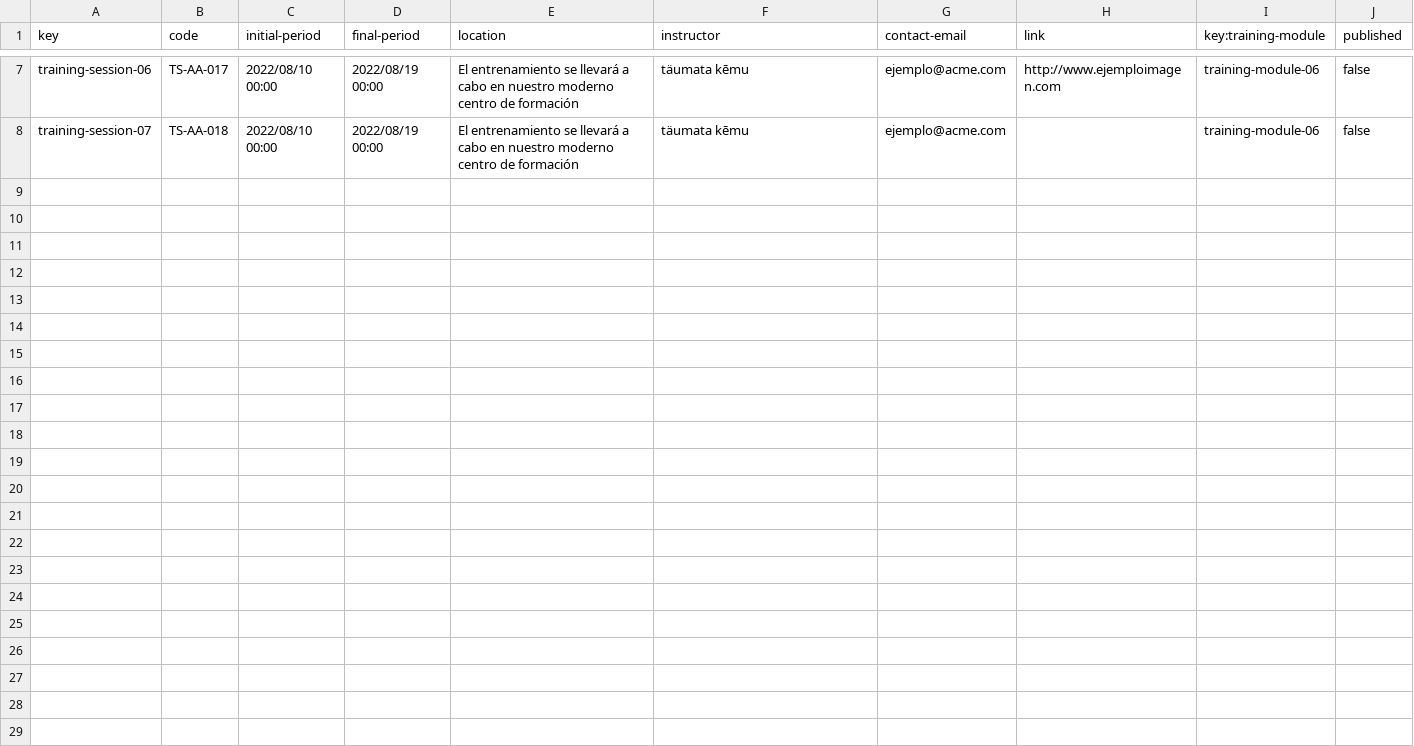
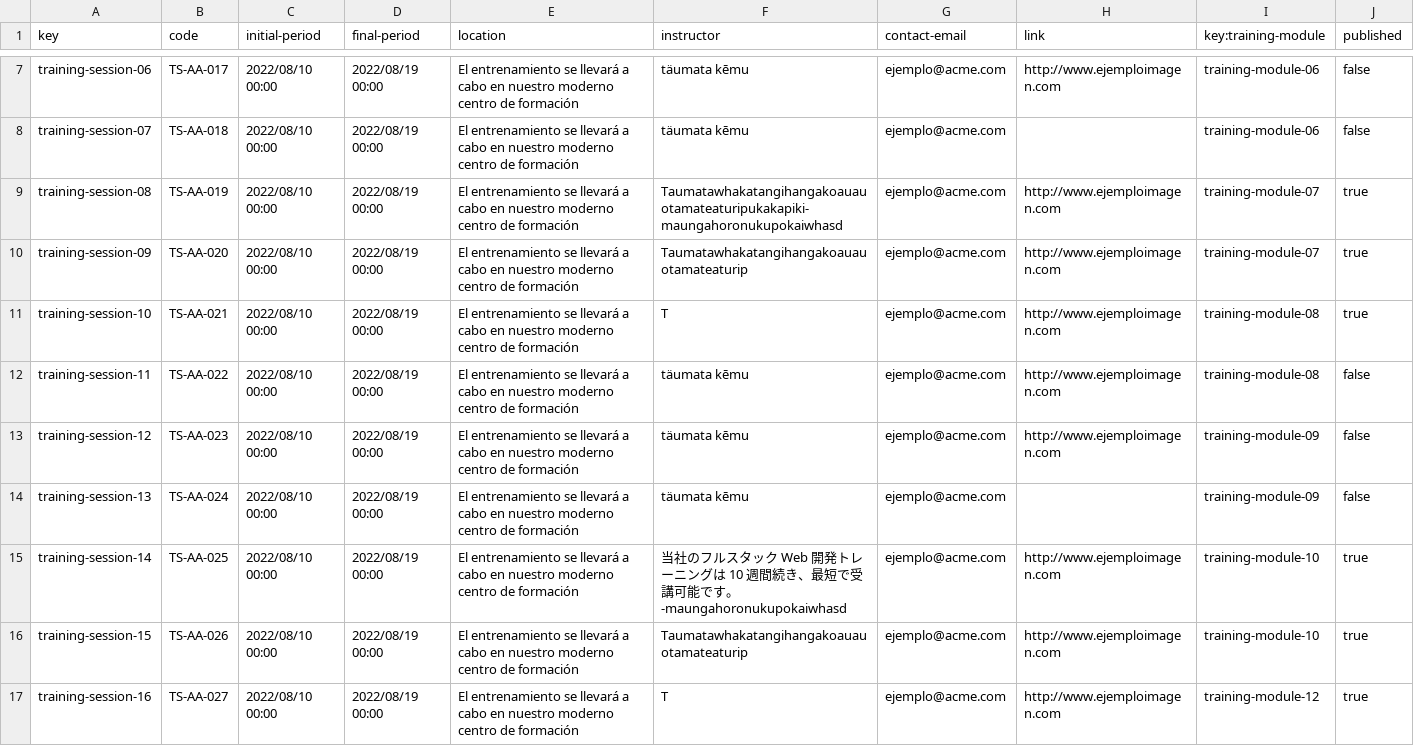
Before and after one commit to DP2-2023-2024-C1-001/Acme-SF-D04, a CSV file: src/main/webapp/WEB-INF/resources/sample-data/training-session.csv, drawn as a sheet; only a part is shown, gaps mark what is left out; the diff covers the shown part only.

```diff
--- a/src/main/webapp/WEB-INF/resources/sample-data/training-session.csv
+++ b/src/main/webapp/WEB-INF/resources/sample-data/training-session.csv
@@ -8 +8,10 @@ training-session-06,TS-AA-017,2022/08/10 00:00,2022/08/19 00:00,El entrenamiento
 training-session-07,TS-AA-018,2022/08/10 00:00,2022/08/19 00:00,El entrenamiento se llevará a cabo en nuestro moderno centro de formación,täumata kēmu,ejemplo@acme.com,,training-module-06,false
+training-session-08,TS-AA-019,2022/08/10 00:00,2022/08/19 00:00,El entrenamiento se llevará a cabo en nuestro moderno centro de formación,Taumatawhakatangihangakoauauotamateaturipukakapiki-maungahoronukupokaiwhasd,ejemplo@acme.com,http://www.ejemploimagen.com,training-module-07,true
+training-session-09,TS-AA-020,2022/08/10 00:00,2022/08/19 00:00,El entrenamiento se llevará a cabo en nuestro moderno centro de formación,Taumatawhakatangihangakoauauotamateaturip,ejemplo@acme.com,http://www.ejemploimagen.com,training-module-07,true
+training-session-10,TS-AA-021,2022/08/10 00:00,2022/08/19 00:00,El entrenamiento se llevará a cabo en nuestro moderno centro de formación,T,ejemplo@acme.com,http://www.ejemploimagen.com,training-module-08,true
+training-session-11,TS-AA-022,2022/08/10 00:00,2022/08/19 00:00,El entrenamiento se llevará a cabo en nuestro moderno centro de formación,täumata kēmu,ejemplo@acme.com,http://www.ejemploimagen.com,training-module-08,false
+training-session-12,TS-AA-023,2022/08/10 00:00,2022/08/19 00:00,El entrenamiento se llevará a cabo en nuestro moderno centro de formación,täumata kēmu,ejemplo@acme.com,http://www.ejemploimagen.com,training-module-09,false
+training-session-13,TS-AA-024,2022/08/10 00:00,2022/08/19 00:00,El entrenamiento se llevará a cabo en nuestro moderno centro de formación,täumata kēmu,ejemplo@acme.com,,training-module-09,false
+training-session-14,TS-AA-025,2022/08/10 00:00,2022/08/19 00:00,El entrenamiento se llevará a cabo en nuestro moderno centro de formación,当社のフルスタック Web 開発トレーニングは 10 週間続き、最短で受講可能です。-maungahoronukupokaiwhasd,ejemplo@acme.com,http://www.ejemploimagen.com,training-module-10,true
+training-session-15,TS-AA-026,2022/08/10 00:00,2022/08/19 00:00,El entrenamiento se llevará a cabo en nuestro moderno centro de formación,Taumatawhakatangihangakoauauotamateaturip,ejemplo@acme.com,http://www.ejemploimagen.com,training-module-10,true
+training-session-16,TS-AA-027,2022/08/10 00:00,2022/08/19 00:00,El entrenamiento se llevará a cabo en nuestro moderno centro de formación,T,ejemplo@acme.com,http://www.ejemploimagen.com,training-module-12,true
```
Also changed, not shown: 9 added rows elsewhere in this file, src/main/webapp/WEB-INF/resources/sample-data/training-module.csv, 13 other files.
